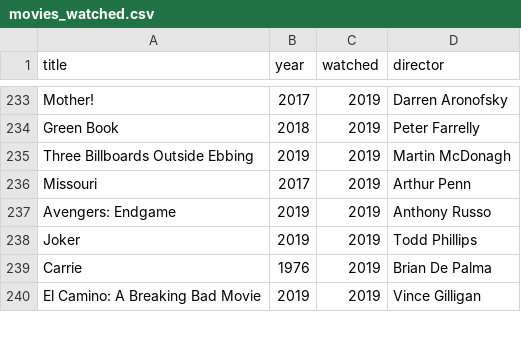
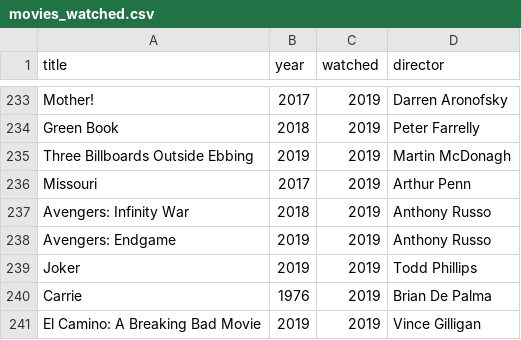
Before and after one commit to andredarcie/my-life-data, a CSV file: data/movies/movies_watched.csv, drawn as a sheet; only a part is shown, gaps mark what is left out; the diff names each change by its address in the sheet, - before the commit and + after, or states it on an @@ line.

Commit message:
Update movies_watched.csv

```diff
--- a/data/movies/movies_watched.csv
+++ b/data/movies/movies_watched.csv
+row 237: Avengers: Infinity War | 2018 | 2019 | Anthony Russo
```
